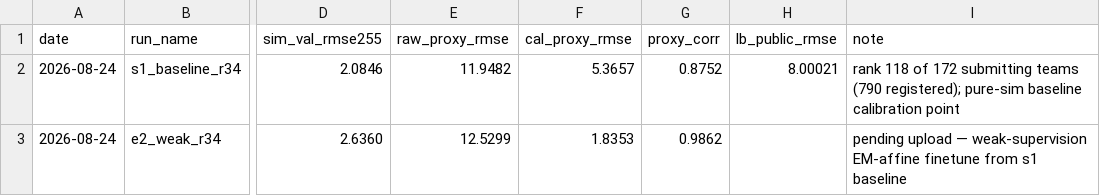
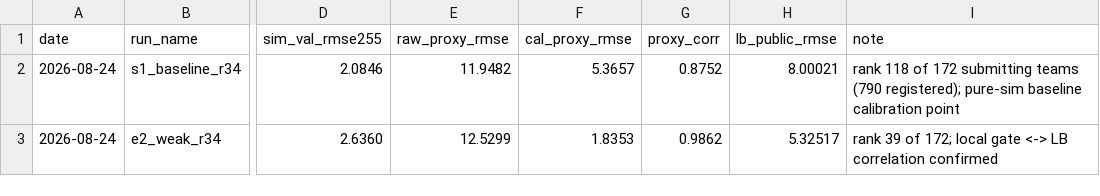
Before and after one commit to geniemo/sem-depth-metrology, a CSV file: experiments/submissions.csv, drawn as a sheet; only a part is shown, gaps mark what is left out; the diff names each change by its address in the sheet, - before the commit and + after, or states it on an @@ line.

```diff
--- a/experiments/submissions.csv
+++ b/experiments/submissions.csv
-H3 (lb_public_rmse): (empty)
+H3 (lb_public_rmse): 5.32517
-I3 (note): pending upload — weak-supervision EM-affine finetune from s1 baseline
+I3 (note): rank 39 of 172; local gate <-> LB correlation confirmed
```
